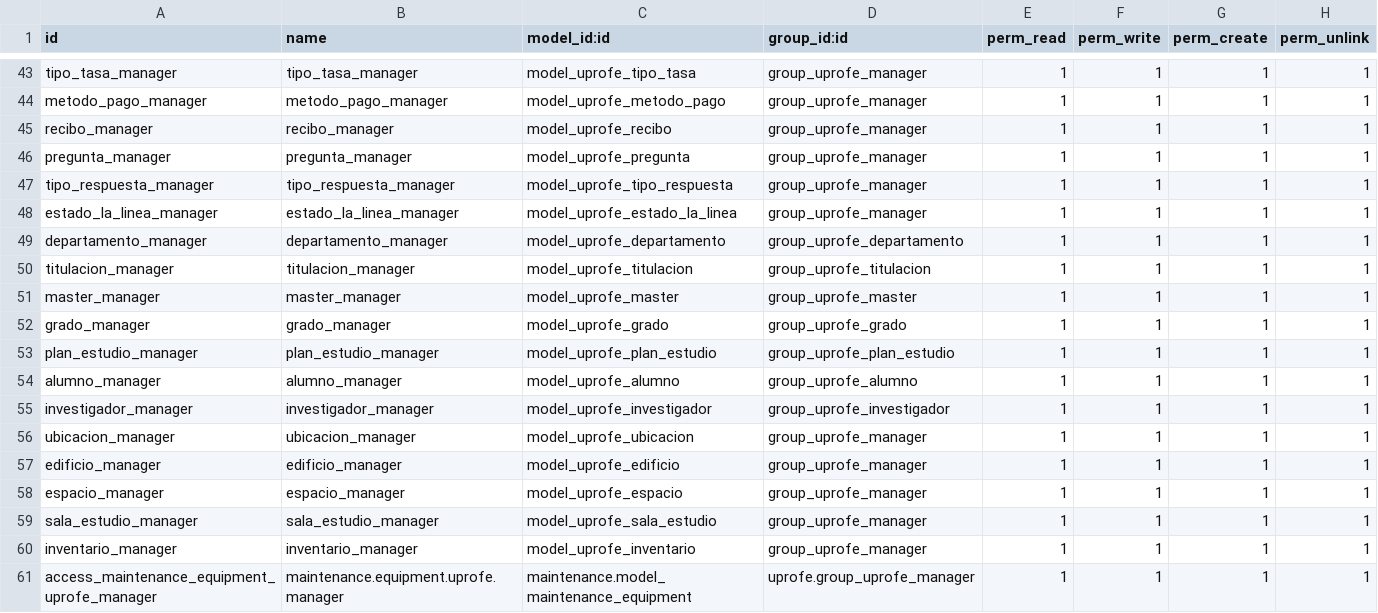
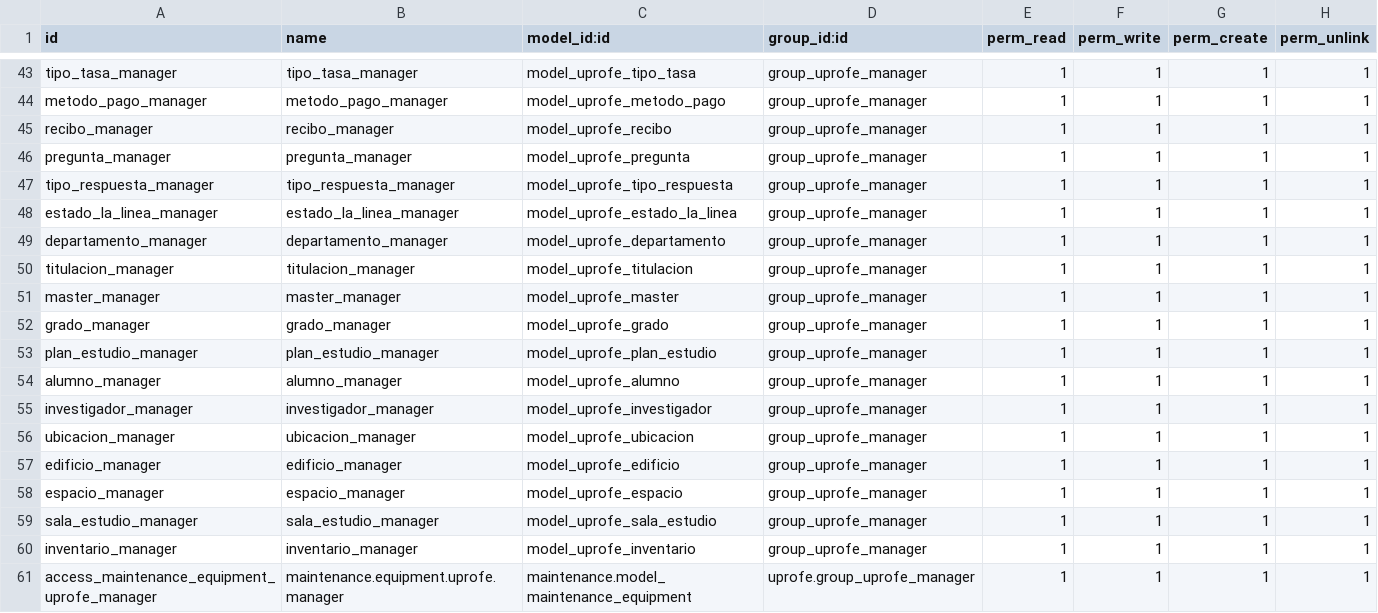
Before and after one commit to rdiabre/UPROFE-Grupo-7-TSI, a CSV file: uprofe/security/ir.model.access.csv, drawn as a sheet; only a part is shown, gaps mark what is left out.

Commit message:
quita espacios entre comas del csv

```diff
--- a/uprofe/security/ir.model.access.csv
+++ b/uprofe/security/ir.model.access.csv
@@ -48,9 +48,9 @@ tipo_respuesta_manager,tipo_respuesta_manager,model_uprofe_tipo_respuesta,group_
 estado_la_linea_manager,estado_la_linea_manager,model_uprofe_estado_la_linea,group_uprofe_manager,1,1,1,1
-departamento_manager, departamento_manager,model_uprofe_departamento, group_uprofe_departamento,1,1,1,1
-titulacion_manager, titulacion_manager, model_uprofe_titulacion, group_uprofe_titulacion,1,1,1,1
-master_manager, master_manager, model_uprofe_master, group_uprofe_master, 1,1,1,1
-grado_manager, grado_manager, model_uprofe_grado, group_uprofe_grado, 1,1,1,1
-plan_estudio_manager, plan_estudio_manager, model_uprofe_plan_estudio, group_uprofe_plan_estudio, 1,1,1,1
-alumno_manager, alumno_manager, model_uprofe_alumno, group_uprofe_alumno,1,1,1,1
-investigador_manager, investigador_manager, model_uprofe_investigador, group_uprofe_investigador,1,1,1,1
+departamento_manager,departamento_manager,model_uprofe_departamento,group_uprofe_manager,1,1,1,1
+titulacion_manager,titulacion_manager,model_uprofe_titulacion,group_uprofe_manager,1,1,1,1
+master_manager,master_manager,model_uprofe_master,group_uprofe_manager,1,1,1,1
+grado_manager,grado_manager,model_uprofe_grado,group_uprofe_manager,1,1,1,1
+plan_estudio_manager,plan_estudio_manager,model_uprofe_plan_estudio,group_uprofe_manager,1,1,1,1
+alumno_manager,alumno_manager,model_uprofe_alumno,group_uprofe_manager,1,1,1,1
+investigador_manager,investigador_manager,model_uprofe_investigador,group_uprofe_manager,1,1,1,1
 ubicacion_manager,ubicacion_manager,model_uprofe_ubicacion,group_uprofe_manager,1,1,1,1
```
